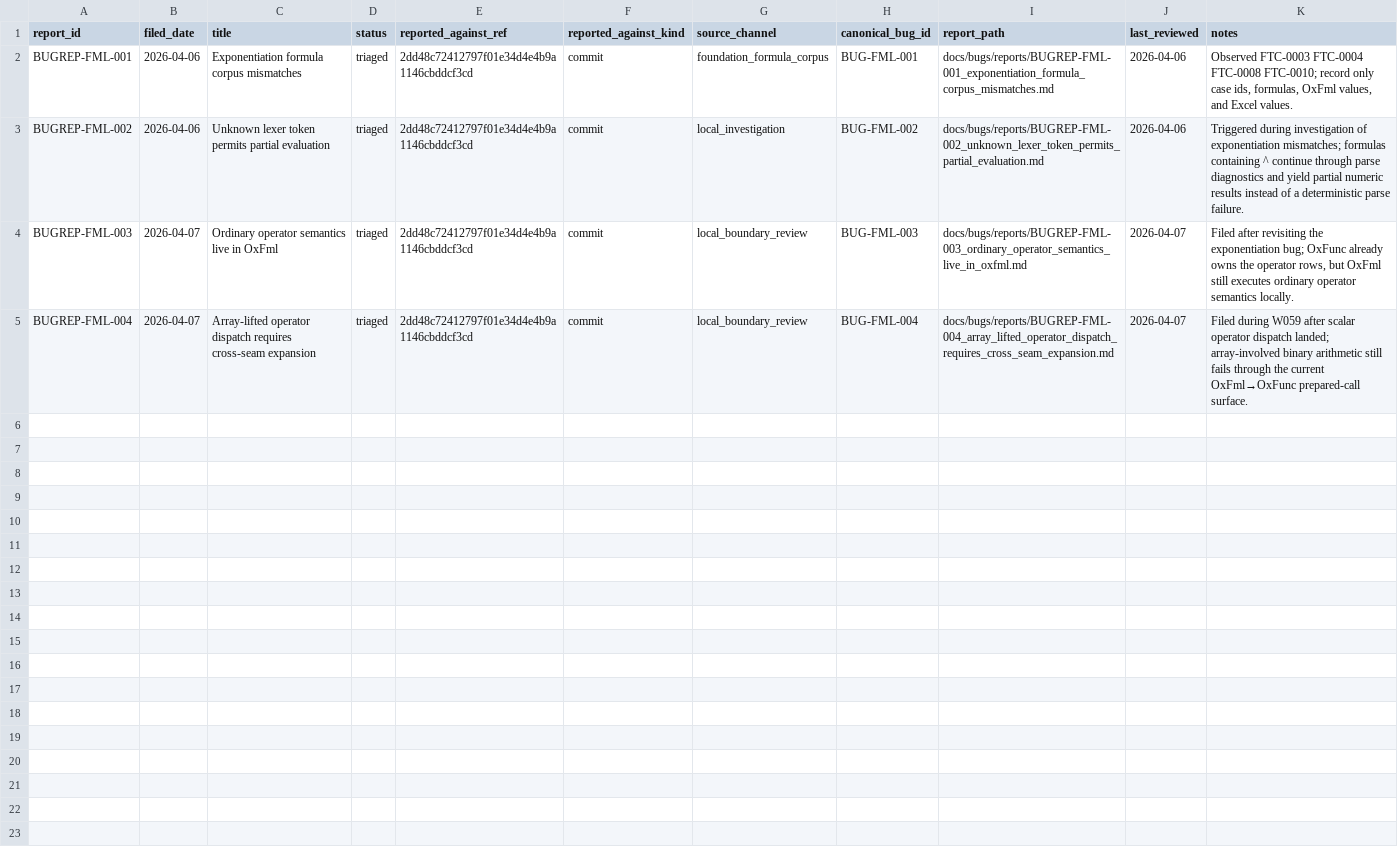
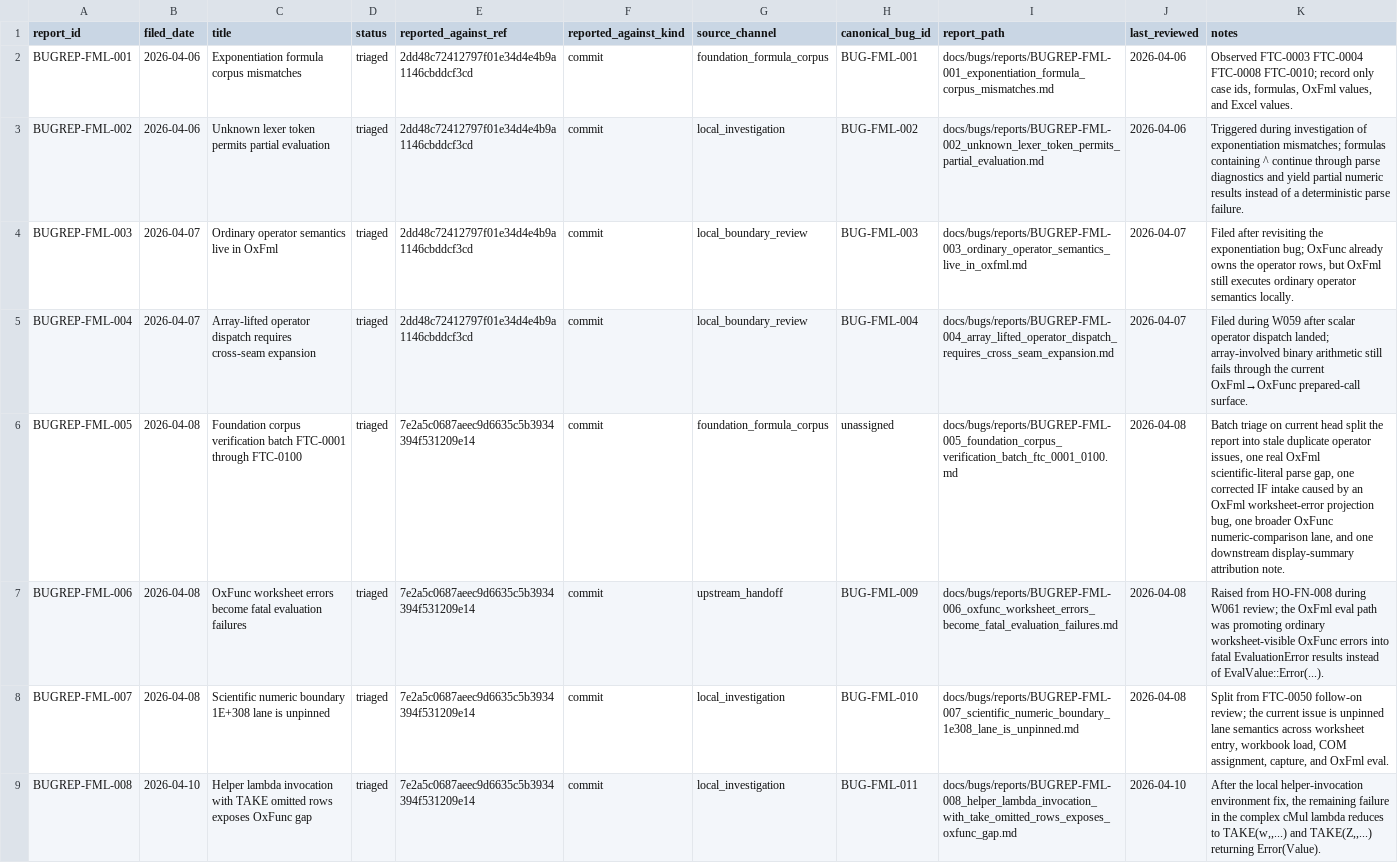
Before and after one commit to DnaCalc/OxFml, a CSV file: docs/bugs/BUG_REPORT_REGISTER.csv, drawn as a sheet; the diff names each change by its address in the sheet, - before the commit and + after, or states it on an @@ line.

```diff
--- a/docs/bugs/BUG_REPORT_REGISTER.csv
+++ b/docs/bugs/BUG_REPORT_REGISTER.csv
+row 6: BUGREP-FML-005 | 2026-04-08 | Foundation corpus verification batch FTC-0001 through FTC-0100 | triaged | 7e2a5c0687aeec9d6635c5b3934394f531209e14 | commit | foundation_formula_corpus | unassigned | docs/bugs/reports/BUGREP-FML-005_foundation_corpus_verification_batch_ftc_0001_0100.md | 2026-04-08 | Batch triage on current head split the report into stale duplicate operator issues, one real OxFml scientific-literal parse gap, one corrected IF intake caused by an OxFml worksheet-error projection bug, one broader OxFunc numeric-comparison lane, and one downstream display-summary attribution note.
+row 7: BUGREP-FML-006 | 2026-04-08 | OxFunc worksheet errors become fatal evaluation failures | triaged | 7e2a5c0687aeec9d6635c5b3934394f531209e14 | commit | upstream_handoff | BUG-FML-009 | docs/bugs/reports/BUGREP-FML-006_oxfunc_worksheet_errors_become_fatal_evaluation_failures.md | 2026-04-08 | Raised from HO-FN-008 during W061 review; the OxFml eval path was promoting ordinary worksheet-visible OxFunc errors into fatal EvaluationError results instead of EvalValue::Error(...).
+row 8: BUGREP-FML-007 | 2026-04-08 | Scientific numeric boundary 1E+308 lane is unpinned | triaged | 7e2a5c0687aeec9d6635c5b3934394f531209e14 | commit | local_investigation | BUG-FML-010 | docs/bugs/reports/BUGREP-FML-007_scientific_numeric_boundary_1e308_lane_is_unpinned.md | 2026-04-08 | Split from FTC-0050 follow-on review; the current issue is unpinned lane semantics across worksheet entry, workbook load, COM assignment, capture, and OxFml eval.
+row 9: BUGREP-FML-008 | 2026-04-10 | Helper lambda invocation with TAKE omitted rows exposes OxFunc gap | triaged | 7e2a5c0687aeec9d6635c5b3934394f531209e14 | commit | local_investigation | BUG-FML-011 | docs/bugs/reports/BUGREP-FML-008_helper_lambda_invocation_with_take_omitted_rows_exposes_oxfunc_gap.md | 2026-04-10 | After the local helper-invocation environment fix, the remaining failure in the complex cMul lambda reduces to TAKE(w,,...) and TAKE(Z,,...) returning Error(Value).
```
Also changed, not shown: docs/bugs/BUG_STREAM_REGISTER.csv, docs/handoffs/HANDOFF_REGISTER.csv, 33 other files.
